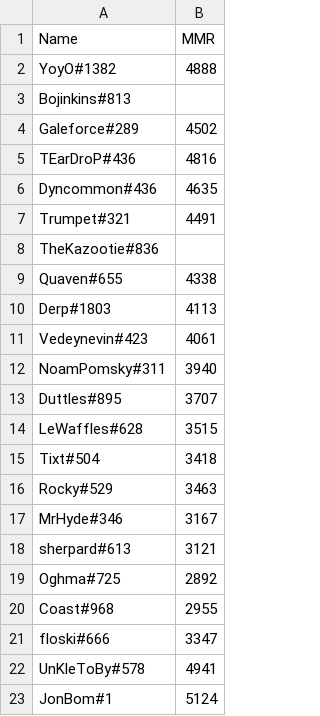
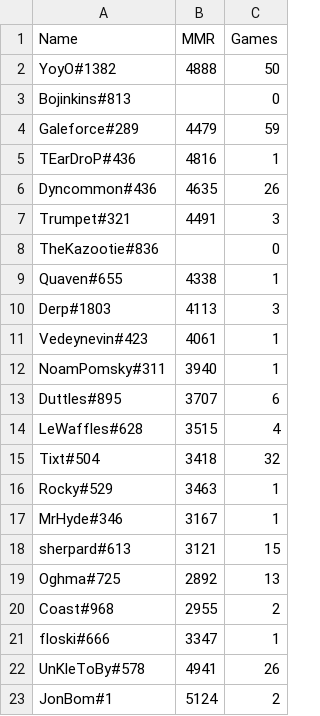
Before and after one commit to darinbolton/LadderTracker, a CSV file: MMR/10-15-2023.csv, drawn as a sheet; the diff names each change by its address in the sheet, - before the commit and + after, or states it on an @@ line.

Commit message:
Added game count

```diff
--- a/MMR/10-15-2023.csv
+++ b/MMR/10-15-2023.csv
+column C (Games), rows 2-23: 50 | 0 | 59 | 1 | 26 | 3 | 0 | 1 | 3 | 1 | 1 | 6 | 4 | 32 | 1 | 1 | 15 | 13 | 2 | 1 | 26 | 2
-B4 (MMR): 4502
+B4 (MMR): 4479
```
Also changed, not shown: 1 other file.
